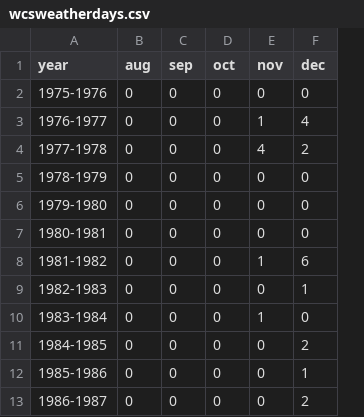
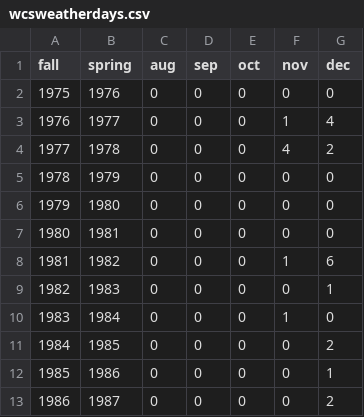
Before and after one commit to STAT-JET-ASU/Datasets, a CSV file: Instructor/wcsweatherdays.csv, drawn as a sheet; only a part is shown; removed rows and columns are numbered as before the commit, all else as after; the diff names each change by its address in the sheet, - before the commit and + after, or states it on an @@ line.

```diff
--- a/Instructor/wcsweatherdays.csv
+++ b/Instructor/wcsweatherdays.csv
-column A (year), rows 2-13: 1975-1976 | 1976-1977 | 1977-1978 | 1978-1979 | 1979-1980 | 1980-1981 | 1981-1982 | 1982-1983 | 1983-1984 | 1984-1985 | 1985-1986 | 1986-1987
+column A (fall), rows 2-13: 1975 | 1976 | 1977 | 1978 | 1979 | 1980 | 1981 | 1982 | 1983 | 1984 | 1985 | 1986
+column B (spring), rows 2-13: 1976 | 1977 | 1978 | 1979 | 1980 | 1981 | 1982 | 1983 | 1984 | 1985 | 1986 | 1987
```
Also changed, not shown: 3 other files.
